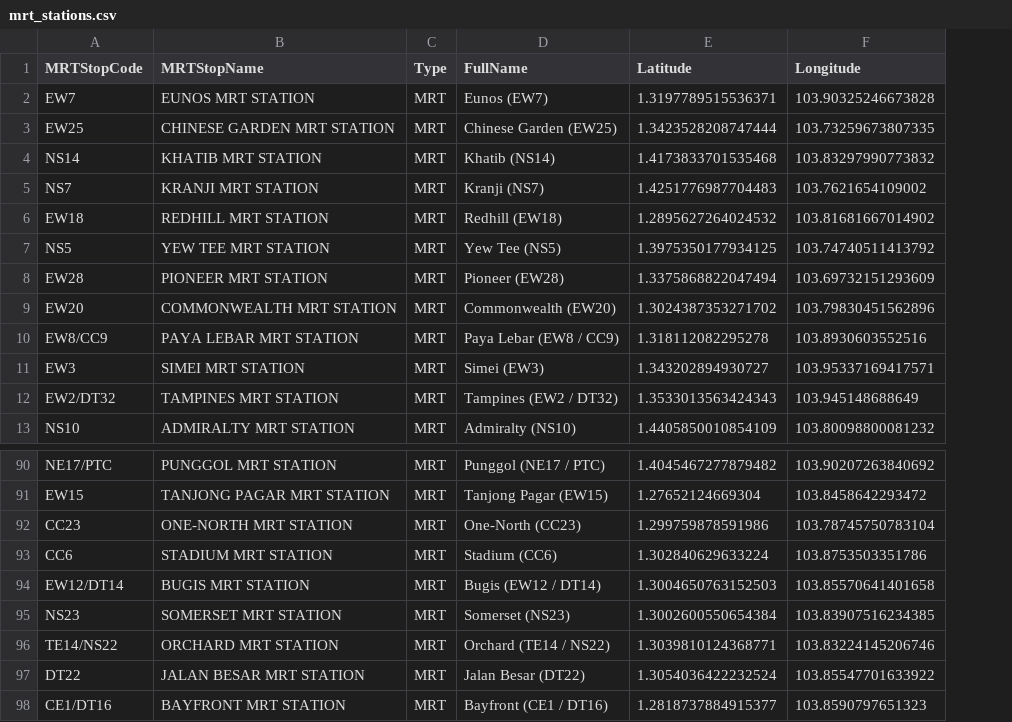
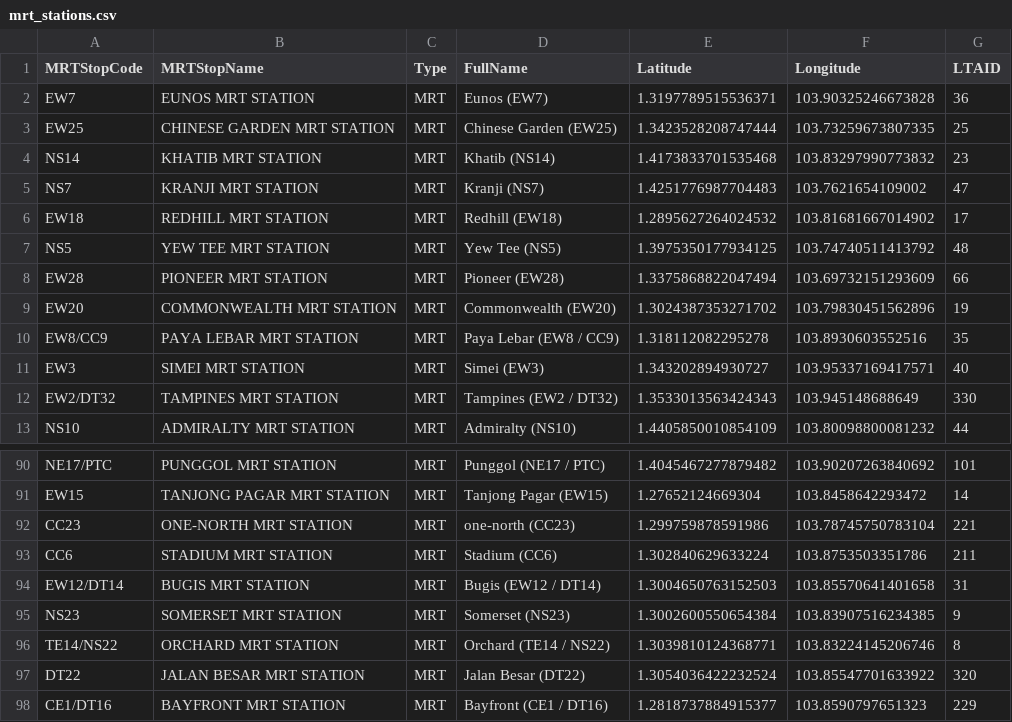
Before and after one commit to Mingtaros/Travel-Planner-Decision-Maker, a CSV file: data/mrt_stations.csv, drawn as a sheet; only a part is shown, gaps mark what is left out; the diff names each change by its address in the sheet, - before the commit and + after, or states it on an @@ line.

```diff
--- a/data/mrt_stations.csv
+++ b/data/mrt_stations.csv
+column G (LTAID), rows 2-13: 36 | 25 | 23 | 47 | 17 | 48 | 66 | 19 | 35 | 40 | 330 | 44; rows 90-98: 101 | 14 | 221 | 211 | 31 | 9 | 8 | 320 | 229
-D92 (FullName): One-North (CC23)
+D92 (FullName): one-north (CC23)
```
Also changed, not shown: 5 other files.
